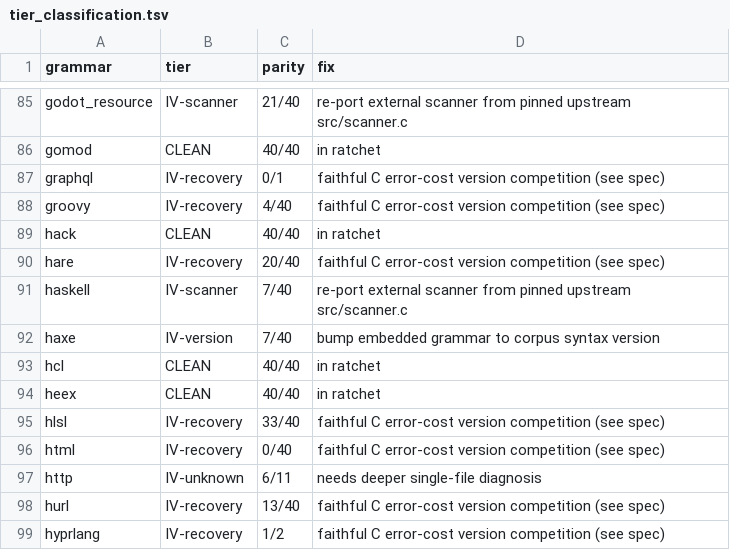
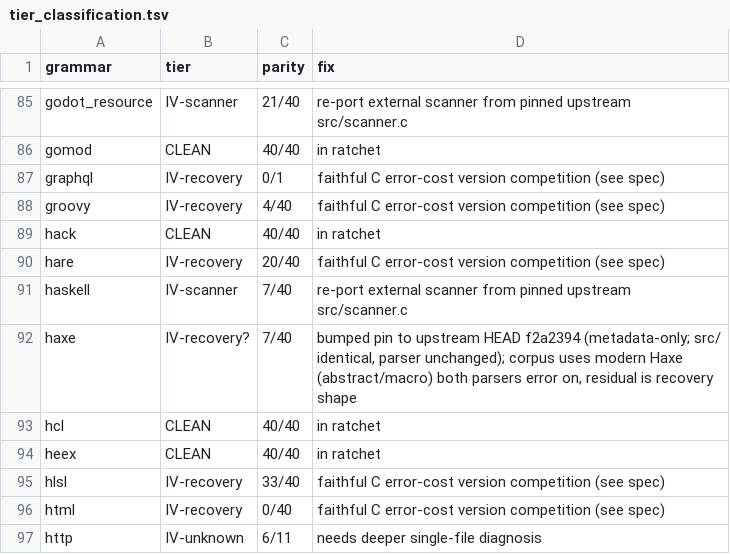
Before and after one commit to andypeng2015/gotreesitter, a TSV file: cgo_harness/tier_scan/tier_classification.tsv, drawn as a sheet; only a part is shown, gaps mark what is left out; the shorter side is filled out with more unchanged rows.

Commit message:
update(grammars): update haxe grammar pin and tier classification
- bump embedded tree-sitter-haxe to upstream HEAD f2a2394
- reclassify tier from IV-version to IV-recovery?
- parser source remains identical; modern corpus syntax shifts residual errors to recovery shape

```diff
--- a/cgo_harness/tier_scan/tier_classification.tsv
+++ b/cgo_harness/tier_scan/tier_classification.tsv
@@ -91,3 +91,3 @@ hare	IV-recovery	20/40	faithful C error-cost version competition (see spec)
 haskell	IV-scanner	7/40	re-port external scanner from pinned upstream src/scanner.c
-haxe	IV-version	7/40	bump embedded grammar to corpus syntax version
+haxe	IV-recovery?	7/40	bumped pin to upstream HEAD f2a2394 (metadata-only; src/ identical, parser unchanged); corpus uses modern Haxe (abstract/macro) both parsers error on, residual is recovery shape
 hcl	CLEAN	40/40	in ratchet
```
Also changed, not shown: 1 other file.
